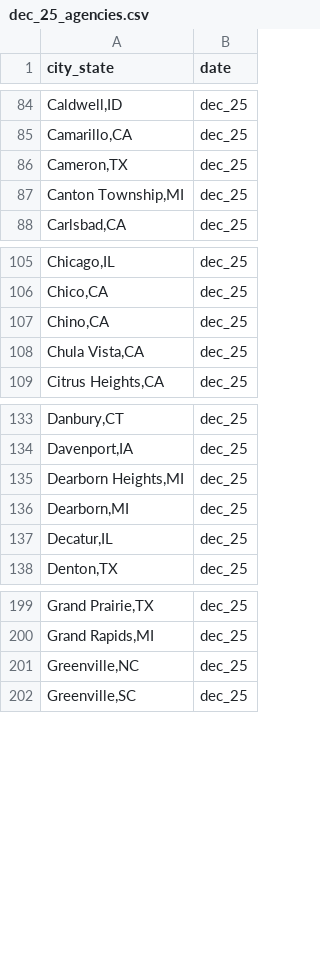
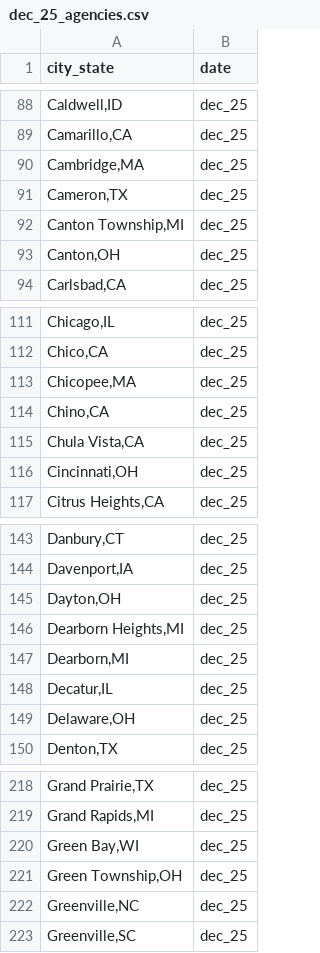
Before and after one commit to AH-Datalytics/rtci, a CSV file: data/archive/dec_25_agencies.csv, drawn as a sheet; only a part is shown, gaps mark what is left out; the diff covers the shown part only.

```diff
--- a/data/archive/dec_25_agencies.csv
+++ b/data/archive/dec_25_agencies.csv
@@ -85,4 +89,6 @@
 "Camarillo,CA","dec_25"
+"Cambridge,MA","dec_25"
 "Cameron,TX","dec_25"
 "Canton Township,MI","dec_25"
+"Canton,OH","dec_25"
 "Carlsbad,CA","dec_25"
@@ -106,4 +112,6 @@
 "Chico,CA","dec_25"
+"Chicopee,MA","dec_25"
 "Chino,CA","dec_25"
 "Chula Vista,CA","dec_25"
+"Cincinnati,OH","dec_25"
 "Citrus Heights,CA","dec_25"
@@ -134,2 +144,3 @@
 "Davenport,IA","dec_25"
+"Dayton,OH","dec_25"
 "Dearborn Heights,MI","dec_25"
@@ -137,2 +148,3 @@
 "Decatur,IL","dec_25"
+"Delaware,OH","dec_25"
 "Denton,TX","dec_25"
@@ -200,2 +219,4 @@
 "Grand Rapids,MI","dec_25"
+"Green Bay,WI","dec_25"
+"Green Township,OH","dec_25"
 "Greenville,NC","dec_25"
```
Also changed, not shown: 46 added rows elsewhere in this file, data/sample_cities.csv, scripts/auditing/archive/missing_current_dec_25.csv, 7 other files.
